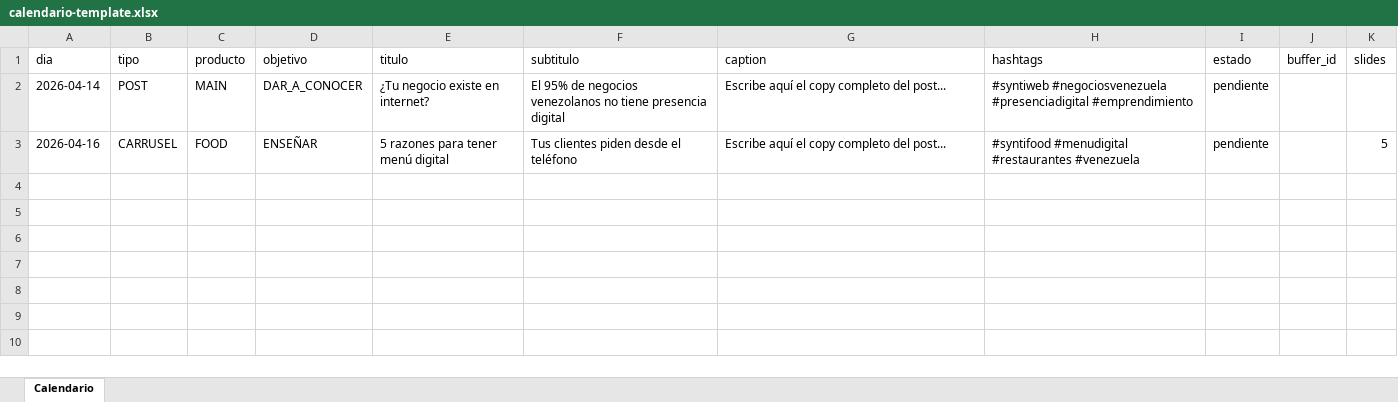
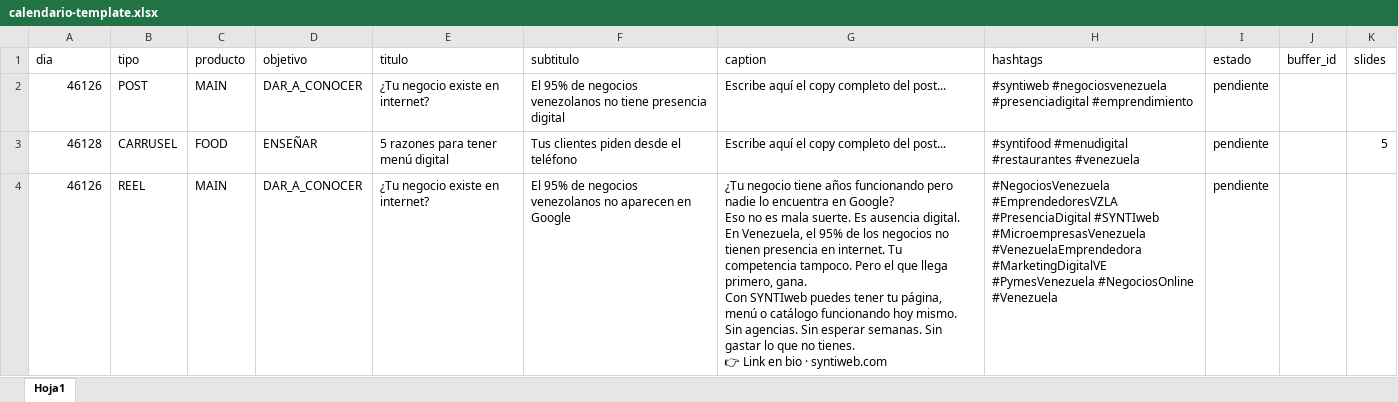
Before and after one commit to syntidev/socialia, an Excel workbook: public/calendario-template.xlsx, sheet Hoja1, drawn as a sheet; only a part is shown; values as stored, in another font and other column widths than the file's, no borders; ↵ is a line break in a cell; the diff covers the shown part only; the diff names each change by its address in the sheet, - before the commit and + after, or states it on an @@ line.

```diff
--- a/public/calendario-template.xlsx (sheet Hoja1)
+++ b/public/calendario-template.xlsx (sheet Hoja1)
-sheet tab: Calendario
+sheet tab: Hoja1
-A2 (dia): 2026-04-14
+A2 (dia): 46126
-A3 (dia): 2026-04-16
+A3 (dia): 46128
+row 4: 46126 | REEL | MAIN | DAR_A_CONOCER | ¿Tu negocio existe en internet? | El 95% de negocios venezolanos no aparecen en Google | ¿Tu negocio tiene años funcionando pero nadie lo encuentra en Google? ↵ Eso no es mala suerte. Es ausencia digital. ↵ En Venezuela, el 95% de los negocios no tienen presencia en internet. Tu competencia tampoco. Pero el que llega primero, gana. ↵ Con SYNTIweb puedes tener tu página, menú o catálogo funcionando hoy mismo. ↵ Sin agencias. Sin esperar semanas. Sin gastar lo que no tienes. ↵ 👉 Link en bio · syntiweb.com | #NegociosVenezuela #EmprendedoresVZLA #PresenciaDigital #SYNTIweb #MicroempresasVenezuela #VenezuelaEmprendedora #MarketingDigitalVE #PymesVenezuela #NegociosOnline #Venezuela | pendiente
```
Also changed, not shown: 9 added rows elsewhere in this sheet, 2 other files.
